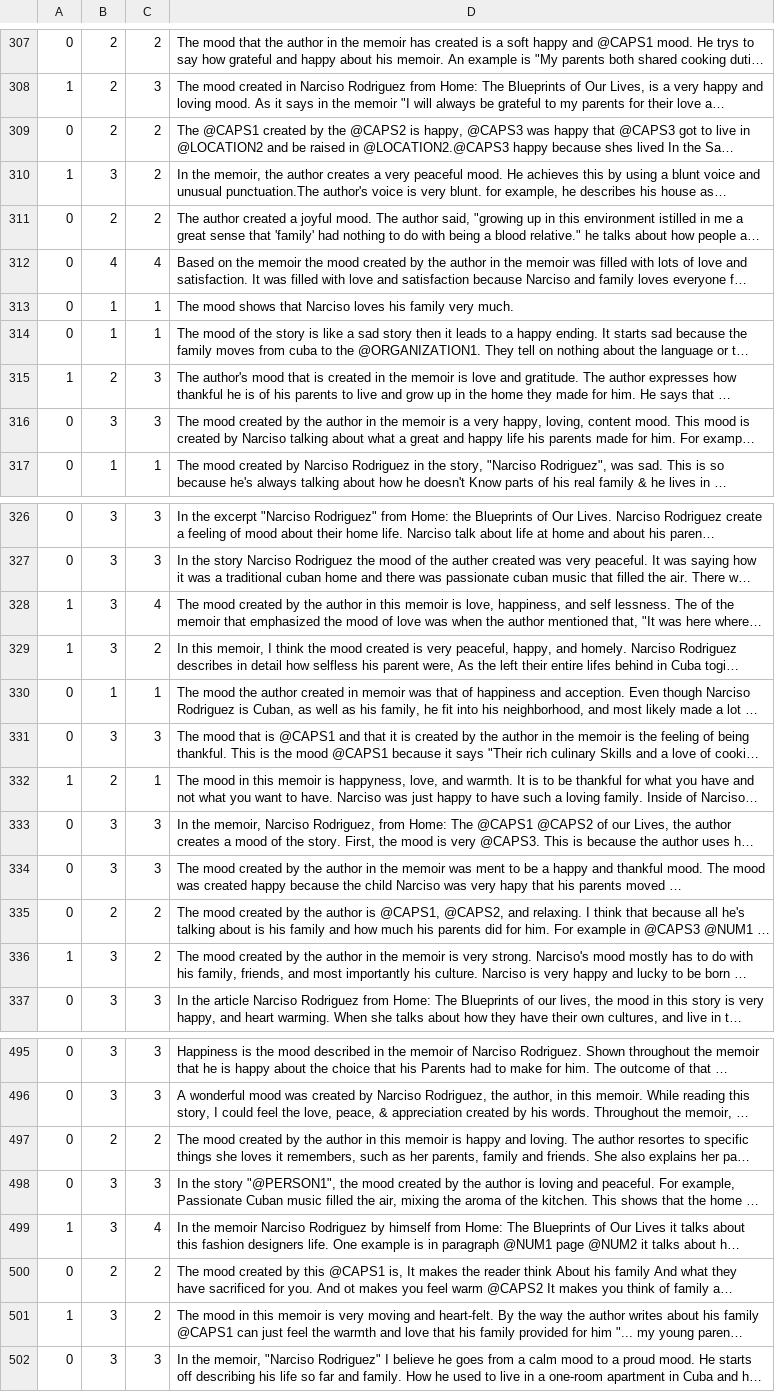
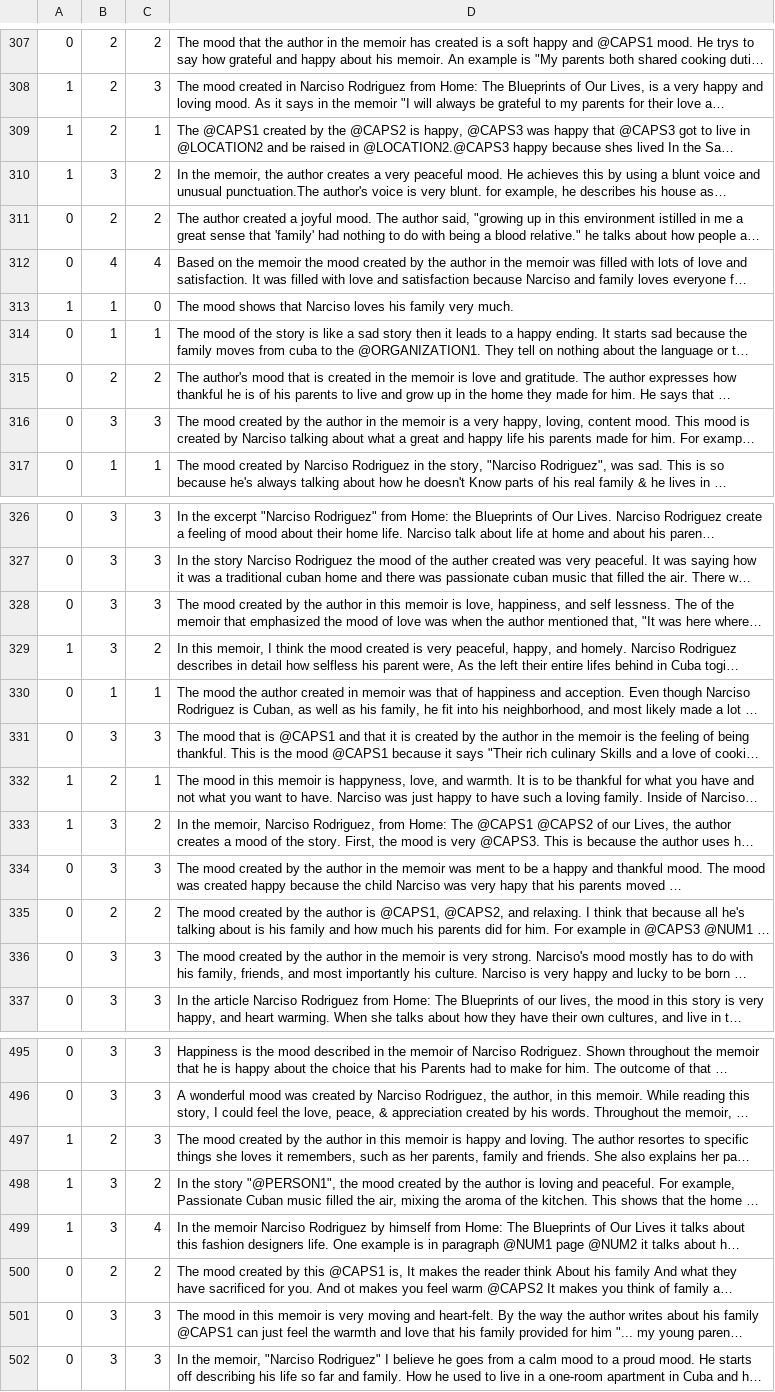
Before and after one commit to dgboy2000/cs224u, a TSV file: output/val.set5.domain1.tsv, drawn as a sheet; only a part is shown, gaps mark what is left out; long unchanged cells end in …; the diff covers the shown part only; the diff names each change by its address in the sheet, - before the commit and + after, or states it on an @@ line.

```diff
--- a/output/val.set5.domain1.tsv
+++ b/output/val.set5.domain1.tsv
-A309: 0
+A309: 1
-C309: 2
+C309: 1
-A313: 0
+A313: 1
-C313: 1
+C313: 0
-A315: 1
+A315: 0
-C315: 3
+C315: 2
-A328: 1
+A328: 0
-C328: 4
+C328: 3
-A333: 0
+A333: 1
-C333: 3
+C333: 2
-A336: 1
+A336: 0
-C336: 2
+C336: 3
-A497:A498: 0
+A497:A498: 1
-C497: 2
+C497: 3
-C498: 3
+C498: 2
-A501: 1
+A501: 0
-C501: 2
+C501: 3
```
Also changed, not shown: 1 added row, 1 removed row and 169 edited cells elsewhere in this file, output/val.set3.domain1.tsv, output/val.set4.domain1.tsv, 24 other files.
